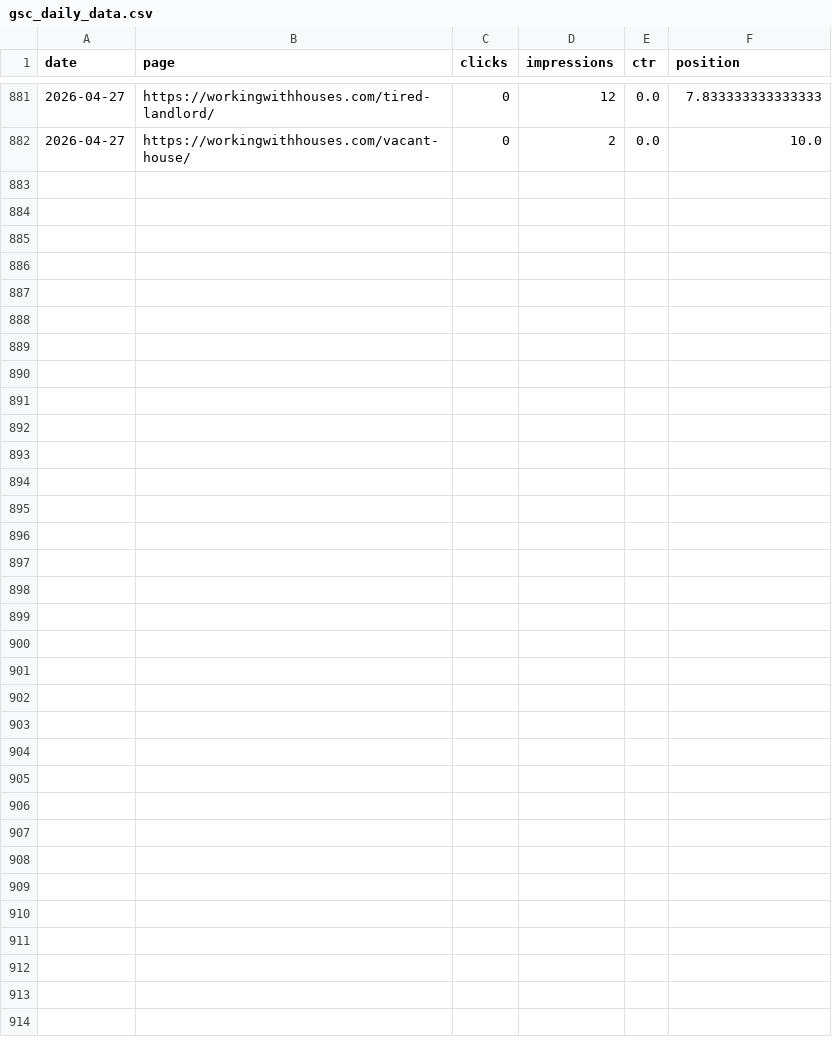
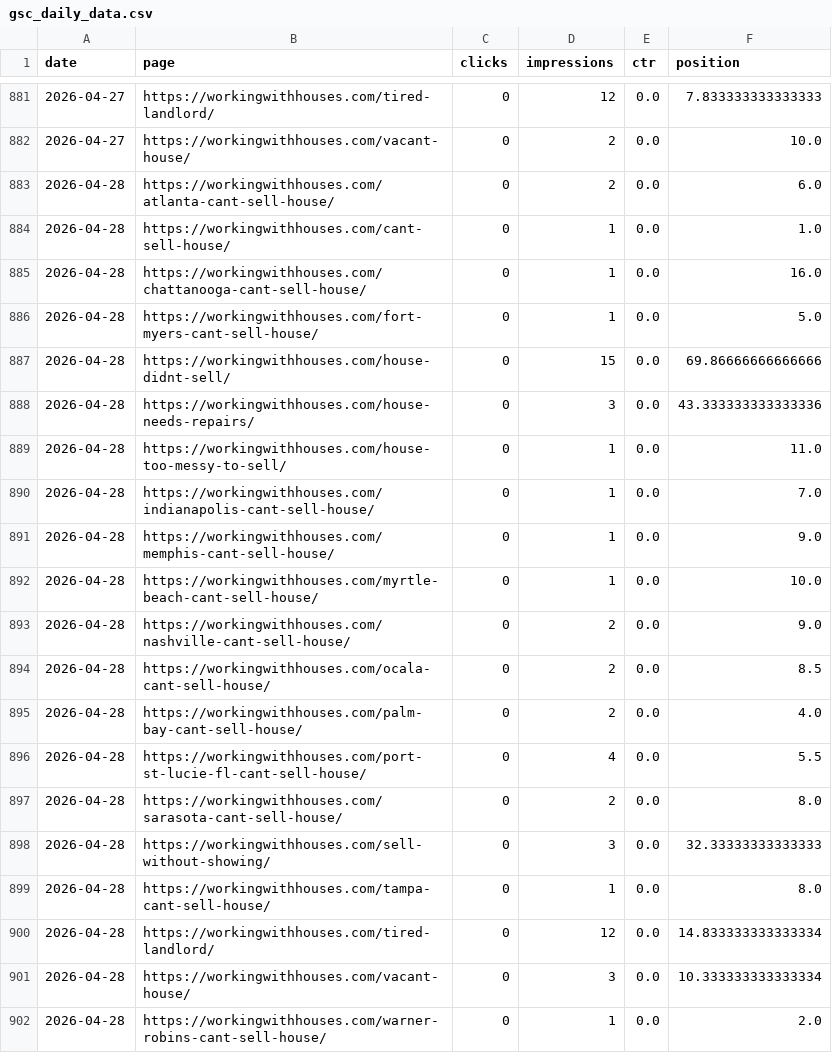
Before and after one commit to figlesias7/GSC-Tracker, a CSV file: data/gsc_daily_data.csv, drawn as a sheet; only a part is shown, gaps mark what is left out.

```diff
--- a/data/gsc_daily_data.csv
+++ b/data/gsc_daily_data.csv
@@ -882 +882,21 @@ date,page,clicks,impressions,ctr,position
 2026-04-27,https://workingwithhouses.com/vacant-house/,0,2,0.0,10.0
+2026-04-28,https://workingwithhouses.com/atlanta-cant-sell-house/,0,2,0.0,6.0
+2026-04-28,https://workingwithhouses.com/cant-sell-house/,0,1,0.0,1.0
+2026-04-28,https://workingwithhouses.com/chattanooga-cant-sell-house/,0,1,0.0,16.0
+2026-04-28,https://workingwithhouses.com/fort-myers-cant-sell-house/,0,1,0.0,5.0
+2026-04-28,https://workingwithhouses.com/house-didnt-sell/,0,15,0.0,69.86666666666666
+2026-04-28,https://workingwithhouses.com/house-needs-repairs/,0,3,0.0,43.333333333333336
+2026-04-28,https://workingwithhouses.com/house-too-messy-to-sell/,0,1,0.0,11.0
+2026-04-28,https://workingwithhouses.com/indianapolis-cant-sell-house/,0,1,0.0,7.0
+2026-04-28,https://workingwithhouses.com/memphis-cant-sell-house/,0,1,0.0,9.0
+2026-04-28,https://workingwithhouses.com/myrtle-beach-cant-sell-house/,0,1,0.0,10.0
+2026-04-28,https://workingwithhouses.com/nashville-cant-sell-house/,0,2,0.0,9.0
+2026-04-28,https://workingwithhouses.com/ocala-cant-sell-house/,0,2,0.0,8.5
+2026-04-28,https://workingwithhouses.com/palm-bay-cant-sell-house/,0,2,0.0,4.0
+2026-04-28,https://workingwithhouses.com/port-st-lucie-fl-cant-sell-house/,0,4,0.0,5.5
+2026-04-28,https://workingwithhouses.com/sarasota-cant-sell-house/,0,2,0.0,8.0
+2026-04-28,https://workingwithhouses.com/sell-without-showing/,0,3,0.0,32.33333333333333
+2026-04-28,https://workingwithhouses.com/tampa-cant-sell-house/,0,1,0.0,8.0
+2026-04-28,https://workingwithhouses.com/tired-landlord/,0,12,0.0,14.833333333333334
+2026-04-28,https://workingwithhouses.com/vacant-house/,0,3,0.0,10.333333333333334
+2026-04-28,https://workingwithhouses.com/warner-robins-cant-sell-house/,0,1,0.0,2.0
```
Also changed, not shown: 1 other file.
